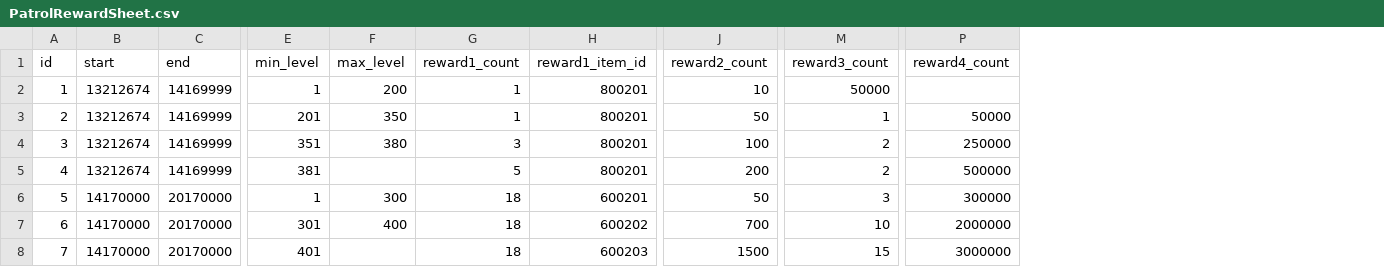
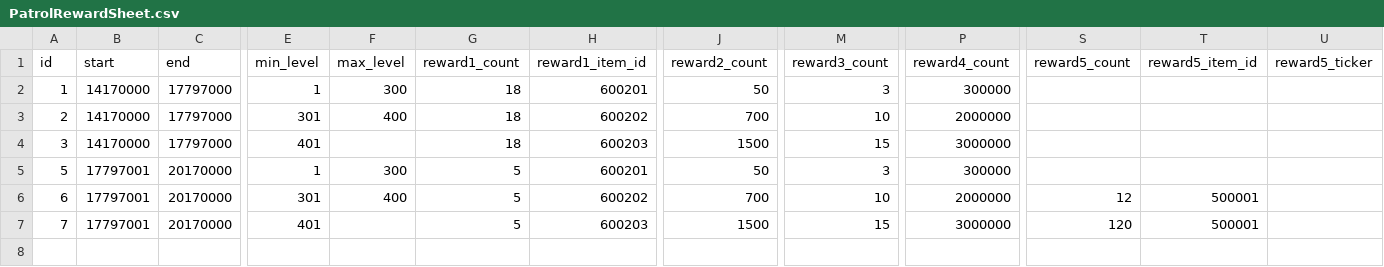
Before and after one commit to planetarium/lib9c, a CSV file: Lib9c/TableCSV/PatrolRewardSheet.csv, drawn as a sheet; only a part is shown, gaps mark what is left out; removed rows and columns are numbered as before the commit, all else as after; rows hold the shown columns only; the diff covers the shown part only; the diff names each change by its address in the sheet, - before the commit and + after, or states it on an @@ line.

Commit message:
Update PatrolRewardSheet.csv from Google Sheets

```diff
--- a/Lib9c/TableCSV/PatrolRewardSheet.csv
+++ b/Lib9c/TableCSV/PatrolRewardSheet.csv
+column S (reward5_count), rows 6-7: 12 | 120
+column T (reward5_item_id), rows 6-7: 500001 | 500001
+column U (reward5_ticker), empty
-B2:B4 (start): 13212674
+B2:B4 (start): 14170000
-C2:C4 (end): 14169999
+C2:C4 (end): 17797000
-F2 (max_level): 200
+F2 (max_level): 300
-G2:G3 (reward1_count): 1
+G2:G3 (reward1_count): 18
-H2 (reward1_item_id): 800201
+H2 (reward1_item_id): 600201
-J2 (reward2_count): 10
+J2 (reward2_count): 50
-M2 (reward3_count): 50000
+M2 (reward3_count): 3
-P2 (reward4_count): (empty)
+P2 (reward4_count): 300000
-E3 (min_level): 201
+E3 (min_level): 301
-F3 (max_level): 350
+F3 (max_level): 400
-H3 (reward1_item_id): 800201
+H3 (reward1_item_id): 600202
-J3 (reward2_count): 50
+J3 (reward2_count): 700
-M3 (reward3_count): 1
+M3 (reward3_count): 10
-P3 (reward4_count): 50000
+P3 (reward4_count): 2000000
-E4 (min_level): 351
+E4 (min_level): 401
-F4 (max_level): 380
+F4 (max_level): (empty)
-G4 (reward1_count): 3
+G4 (reward1_count): 18
-H4 (reward1_item_id): 800201
+H4 (reward1_item_id): 600203
-J4 (reward2_count): 100
+J4 (reward2_count): 1500
-M4 (reward3_count): 2
+M4 (reward3_count): 15
-P4 (reward4_count): 250000
+P4 (reward4_count): 3000000
-row 5: 4 | 13212674 | 14169999 | 381 |  | 5 | 800201 | 200 | 2 | 500000
-B5:B7 (start): 14170000
+B5:B7 (start): 17797001
-G5:G7 (reward1_count): 18
+G5:G7 (reward1_count): 5
```
Also changed, not shown: 3 edited cells elsewhere in this file.
